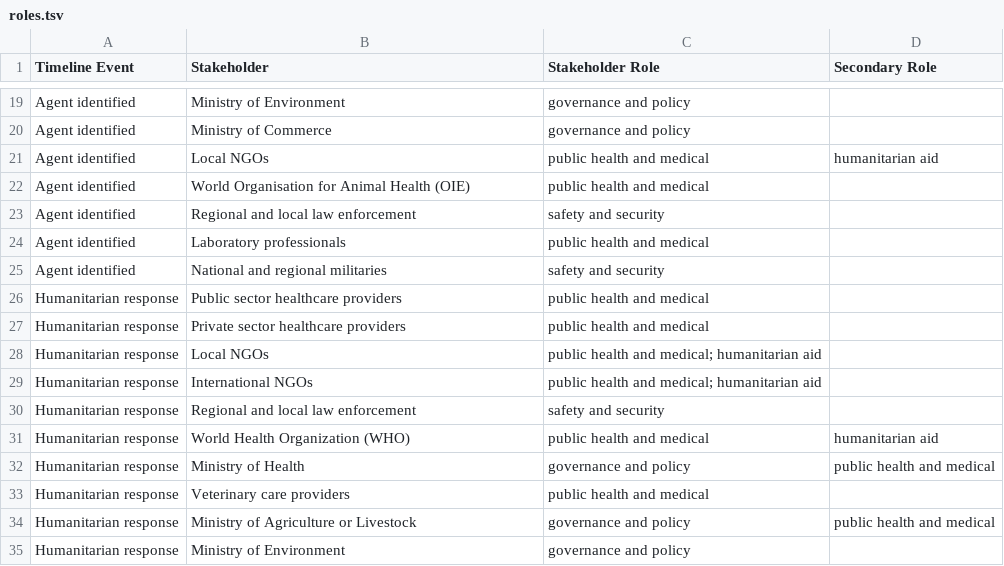
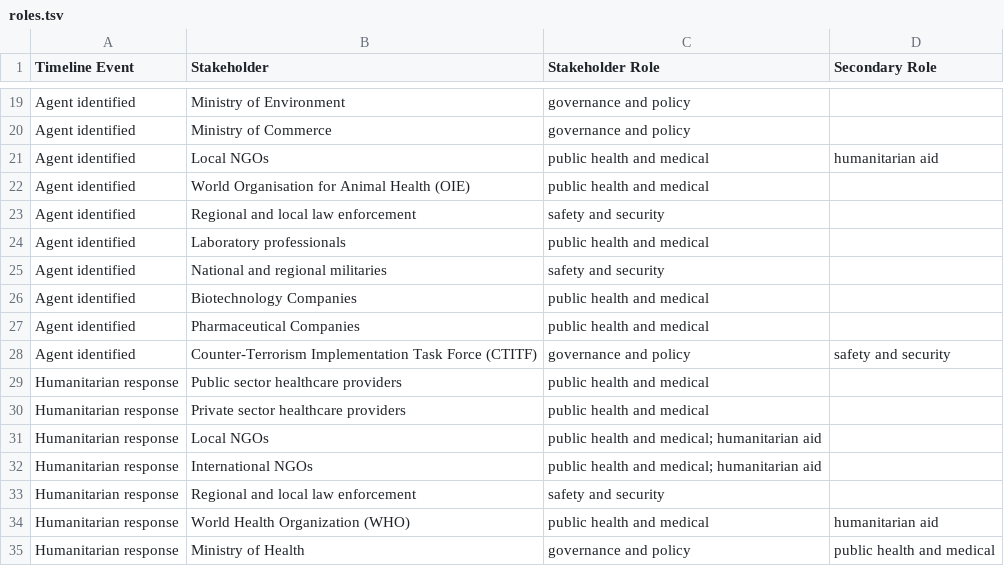
Before and after one commit to talus-analytics-bus/bioscenarios-stakeholders, a TSV file: data/roles.tsv, drawn as a sheet; only a part is shown, gaps mark what is left out; the shorter side is filled out with more unchanged rows; the diff names each change by its address in the sheet, - before the commit and + after, or states it on an @@ line.

Commit message:
add pharma and ctitf roles back

```diff
--- a/data/roles.tsv
+++ b/data/roles.tsv
+row 26: Agent identified | Biotechnology Companies | public health and medical
+row 27: Agent identified | Pharmaceutical Companies | public health and medical
+row 28: Agent identified | Counter-Terrorism Implementation Task Force (CTITF) | governance and policy | safety and security
```
